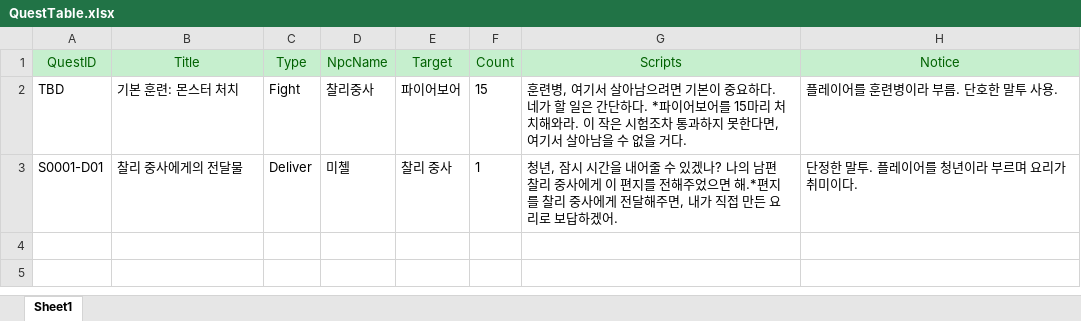
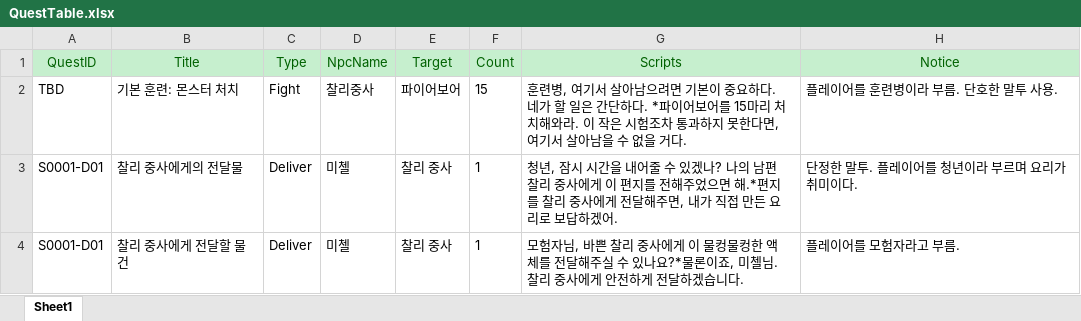
Before and after one commit to Hyoung-Seok/ChatAPI_QuestGenerator, an Excel workbook: Assets/_ExcelData/QuestTable.xlsx, sheet Sheet1, drawn as a sheet; values as stored, in another font and other column widths than the file's, no borders; the diff names each change by its address in the sheet, - before the commit and + after, or states it on an @@ line.

```diff
--- a/Assets/_ExcelData/QuestTable.xlsx (sheet Sheet1)
+++ b/Assets/_ExcelData/QuestTable.xlsx (sheet Sheet1)
+row 4: S0001-D01 | 찰리 중사에게 전달할 물건 | Deliver | 미첼 | 찰리 중사 | 1 | 모험자님, 바쁜 찰리 중사에게 이 물컹물컹한 액체를 전달해주실 수 있나요?*물론이죠, 미첼님. 찰리 중사에게 안전하게 전달하겠습니다. | 플레이어를 모험자라고 부름.
```
Also changed, not shown: Assets/_ExcelData/ItemData.xlsx, 1 other file.
